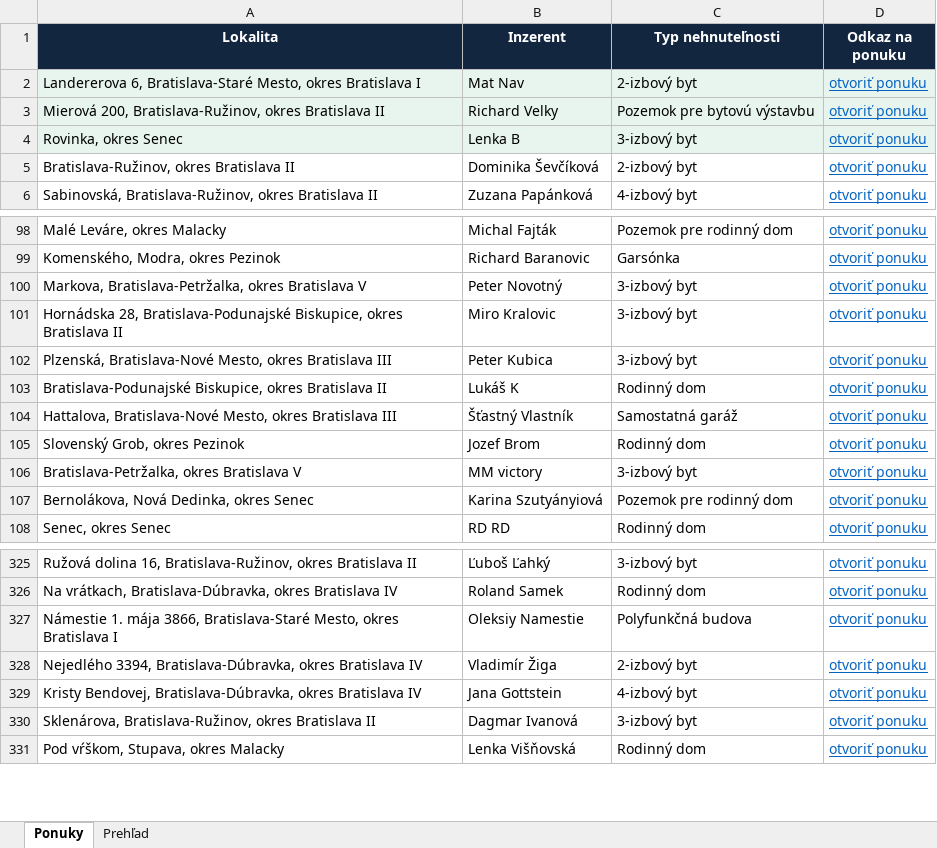
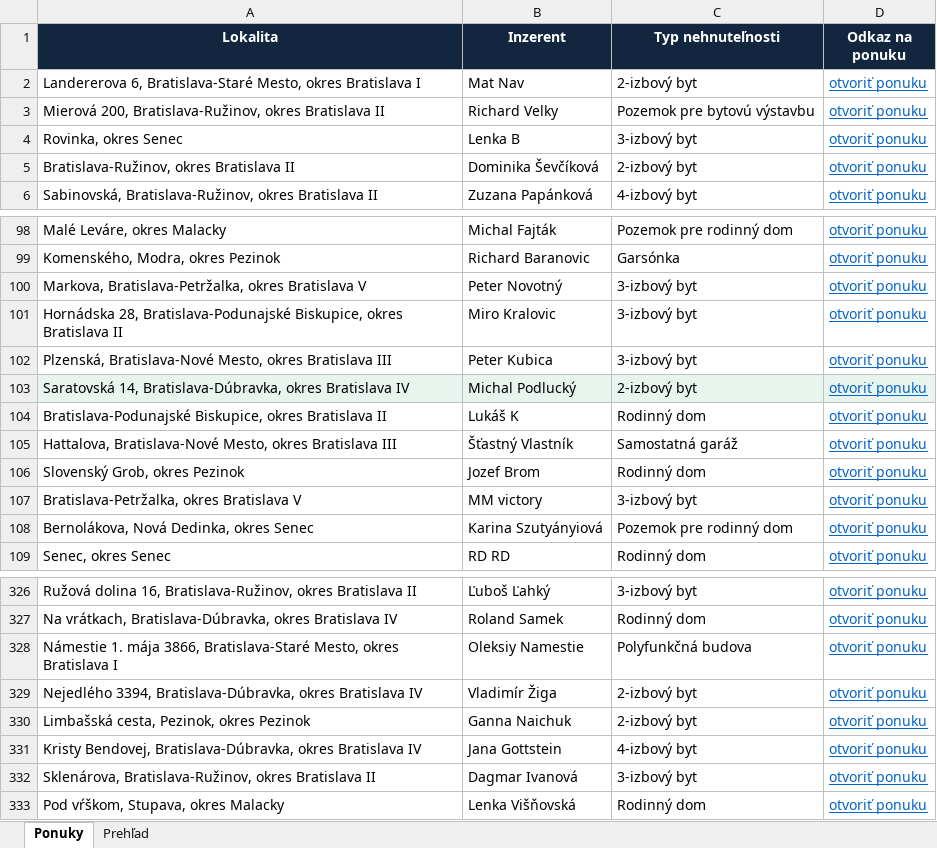
Before and after one commit to mrkubis-nest/nehnutelnosti-scraper, an Excel workbook: public/ponuky.xlsx, sheet Ponuky, drawn as a sheet; only a part is shown, gaps mark what is left out; values as stored, in another font and other column widths than the file's, no borders; the diff names each change by its address in the sheet, - before the commit and + after, or states it on an @@ line.

```diff
--- a/public/ponuky.xlsx (sheet Ponuky)
+++ b/public/ponuky.xlsx (sheet Ponuky)
-A2:D4 fill: #E8F5EE
+A2:D4 fill: none
+row 103: Saratovská 14, Bratislava-Dúbravka, okres Bratislava IV | Michal Podlucký | 2-izbový byt | otvoriť ponuku
+row 330: Limbašská cesta, Pezinok, okres Pezinok | Ganna Naichuk | 2-izbový byt | otvoriť ponuku
```
Also changed, not shown: sheet Prehľad, 2 other files.
